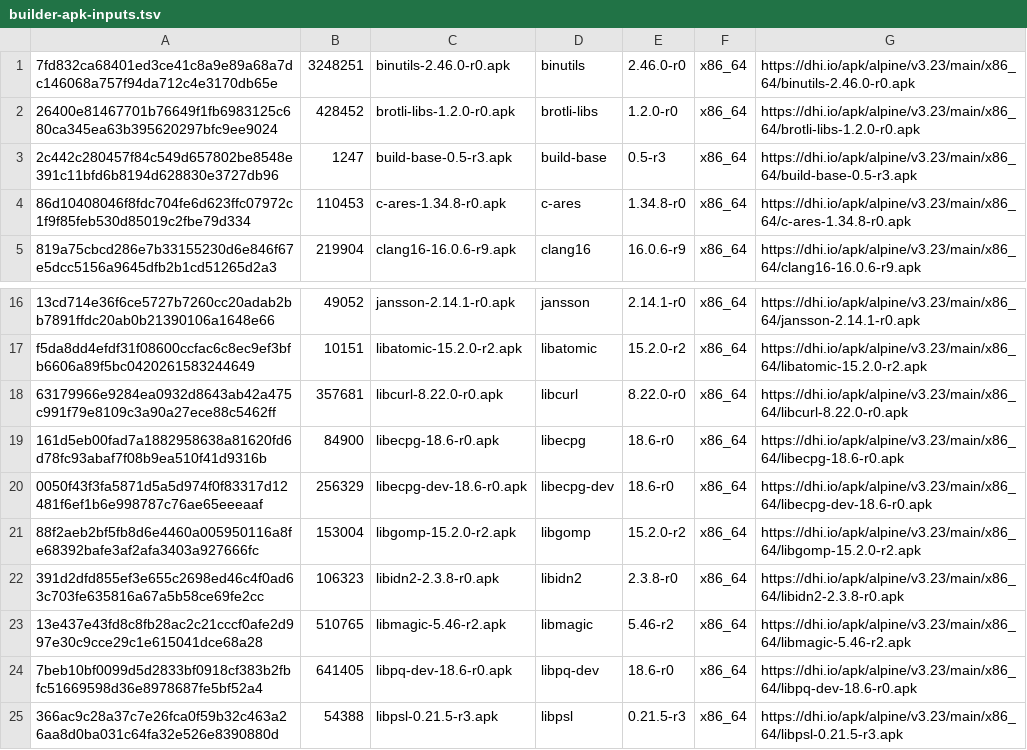
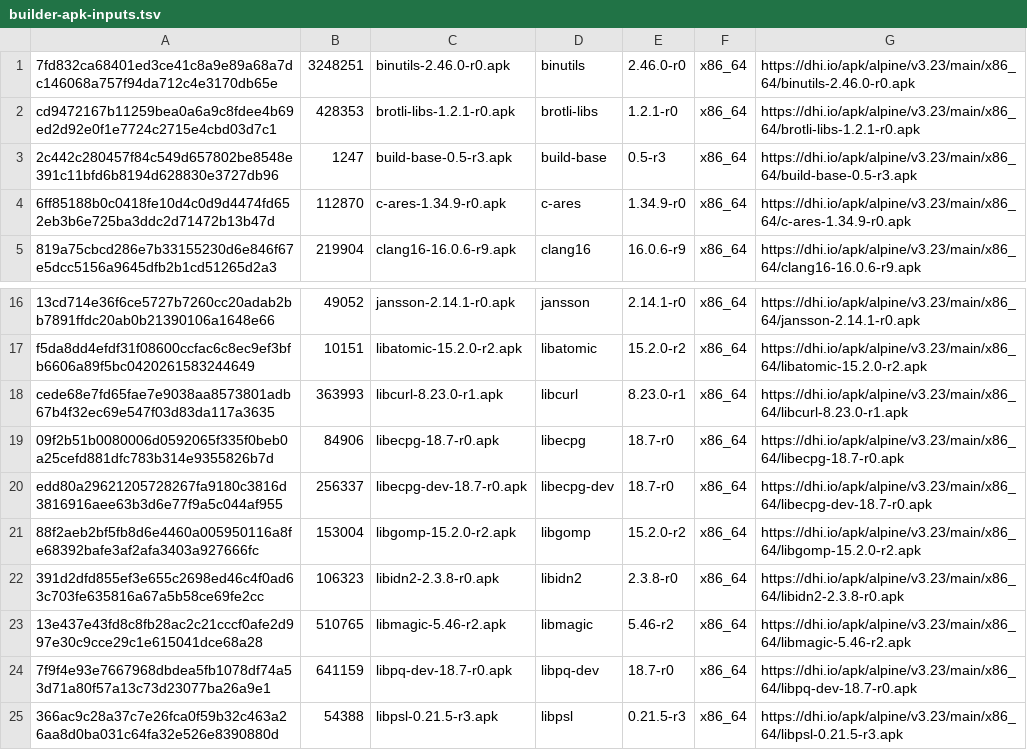
Before and after one commit to Katsiarynakavaleuskaya/PulsePlate, a TSV file: deploy/postgres-pgvector/builder-apk-inputs.tsv, drawn as a sheet; only a part is shown, gaps mark what is left out; the diff covers the shown part only; the diff names each change by its address in the sheet, - before the commit and + after, or states it on an @@ line.

Commit message:
build: migrate Tailwind and restore main CI and image publication checks (#2495)
Migrate the frontend build to Tailwind 4, remove the npm braces dependency from the governed build, and preserve the existing CSS and keyboard interactions.

Restore the pinned controller in CI and Nightly, verify the SDK source archives, update the PostgreSQL 15.20 image and upgrade checks, and correct the Prometheus OCI copy options.

Build the Debian libzstd security correction on Bookworm and check the installed library digest. Limit the Trivy exception to the qualified package through December 26, 2026 UTC.

Co-authored-by: PulsePlate Experiment Runner <pulseplate@pm.me>

```diff
--- a/deploy/postgres-pgvector/builder-apk-inputs.tsv
+++ b/deploy/postgres-pgvector/builder-apk-inputs.tsv
-A2: 26400e81467701b76649f1fb6983125c680ca345ea63b395620297bfc9ee9024
+A2: cd9472167b11259bea0a6a9c8fdee4b69ed2d92e0f1e7724c2715e4cbd03d7c1
-B2: 428452
+B2: 428353
-C2: brotli-libs-1.2.0-r0.apk
+C2: brotli-libs-1.2.1-r0.apk
-E2: 1.2.0-r0
+E2: 1.2.1-r0
-G2: https://dhi.io/apk/alpine/v3.23/main/x86_64/brotli-libs-1.2.0-r0.apk
+G2: https://dhi.io/apk/alpine/v3.23/main/x86_64/brotli-libs-1.2.1-r0.apk
-A4: 86d10408046f8fdc704fe6d623ffc07972c1f9f85feb530d85019c2fbe79d334
+A4: 6ff85188b0c0418fe10d4c0d9d4474fd652eb3b6e725ba3ddc2d71472b13b47d
-B4: 110453
+B4: 112870
-C4: c-ares-1.34.8-r0.apk
+C4: c-ares-1.34.9-r0.apk
-E4: 1.34.8-r0
+E4: 1.34.9-r0
-G4: https://dhi.io/apk/alpine/v3.23/main/x86_64/c-ares-1.34.8-r0.apk
+G4: https://dhi.io/apk/alpine/v3.23/main/x86_64/c-ares-1.34.9-r0.apk
-A18: 63179966e9284ea0932d8643ab42a475c991f79e8109c3a90a27ece88c5462ff
+A18: cede68e7fd65fae7e9038aa8573801adb67b4f32ec69e547f03d83da117a3635
-B18: 357681
+B18: 363993
-C18: libcurl-8.22.0-r0.apk
+C18: libcurl-8.23.0-r1.apk
-E18: 8.22.0-r0
+E18: 8.23.0-r1
-G18: https://dhi.io/apk/alpine/v3.23/main/x86_64/libcurl-8.22.0-r0.apk
+G18: https://dhi.io/apk/alpine/v3.23/main/x86_64/libcurl-8.23.0-r1.apk
-A19: 161d5eb00fad7a1882958638a81620fd6d78fc93abaf7f08b9ea510f41d9316b
+A19: 09f2b51b0080006d0592065f335f0beb0a25cefd881dfc783b314e9355826b7d
-B19: 84900
+B19: 84906
-C19: libecpg-18.6-r0.apk
+C19: libecpg-18.7-r0.apk
-E19:E20: 18.6-r0
+E19:E20: 18.7-r0
-G19: https://dhi.io/apk/alpine/v3.23/main/x86_64/libecpg-18.6-r0.apk
+G19: https://dhi.io/apk/alpine/v3.23/main/x86_64/libecpg-18.7-r0.apk
-A20: 0050f43f3fa5871d5a5d974f0f83317d12481f6ef1b6e998787c76ae65eeeaaf
+A20: edd80a29621205728267fa9180c3816d3816916aee63b3d6e77f9a5c044af955
-B20: 256329
+B20: 256337
-C20: libecpg-dev-18.6-r0.apk
+C20: libecpg-dev-18.7-r0.apk
-G20: https://dhi.io/apk/alpine/v3.23/main/x86_64/libecpg-dev-18.6-r0.apk
+G20: https://dhi.io/apk/alpine/v3.23/main/x86_64/libecpg-dev-18.7-r0.apk
-A24: 7beb10bf0099d5d2833bf0918cf383b2fbfc51669598d36e8978687fe5bf52a4
+A24: 7f9f4e93e7667968dbdea5fb1078df74a53d71a80f57a13c73d23077ba26a9e1
-B24: 641405
+B24: 641159
-C24: libpq-dev-18.6-r0.apk
+C24: libpq-dev-18.7-r0.apk
-E24: 18.6-r0
+E24: 18.7-r0
-G24: https://dhi.io/apk/alpine/v3.23/main/x86_64/libpq-dev-18.6-r0.apk
+G24: https://dhi.io/apk/alpine/v3.23/main/x86_64/libpq-dev-18.7-r0.apk
```
Also changed, not shown: 25 edited cells elsewhere in this file, 59 other files.
